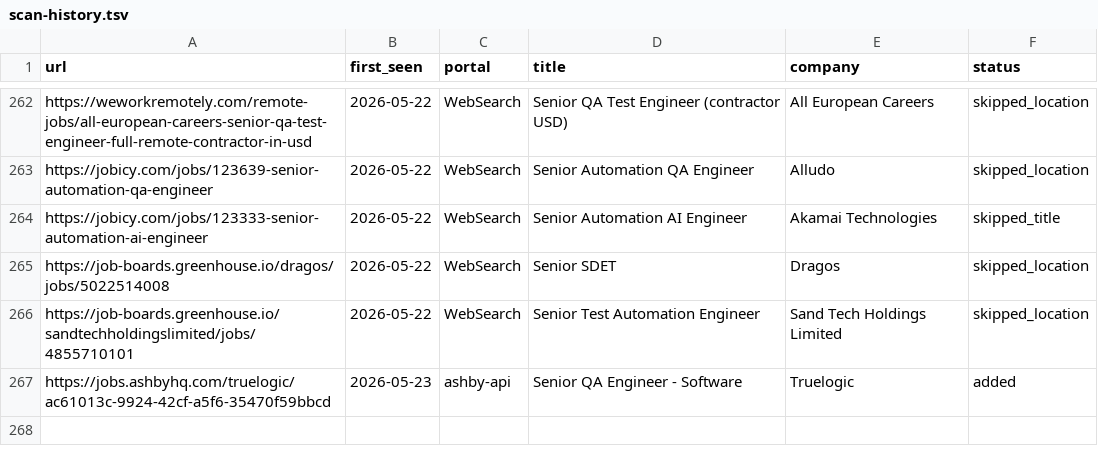
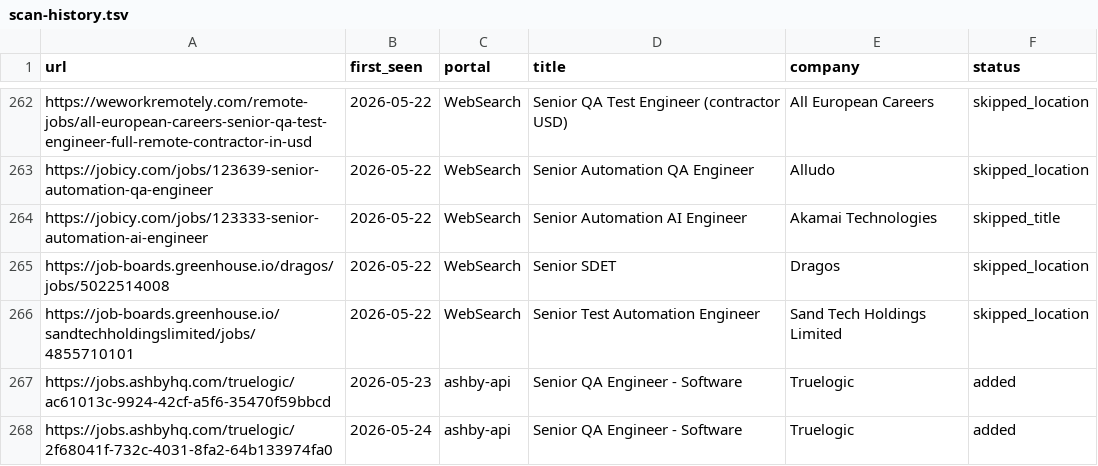
Before and after one commit to Wleon90/career-ops, a TSV file: data/scan-history.tsv, drawn as a sheet; only a part is shown, gaps mark what is left out; the diff names each change by its address in the sheet, - before the commit and + after, or states it on an @@ line.

```diff
--- a/data/scan-history.tsv
+++ b/data/scan-history.tsv
+row 268: https://jobs.ashbyhq.com/truelogic/2f68041f-732c-4031-8fa2-64b133974fa0 | 2026-05-24 | ashby-api | Senior QA Engineer - Software | Truelogic | added
```
Also changed, not shown: 1 other file.
